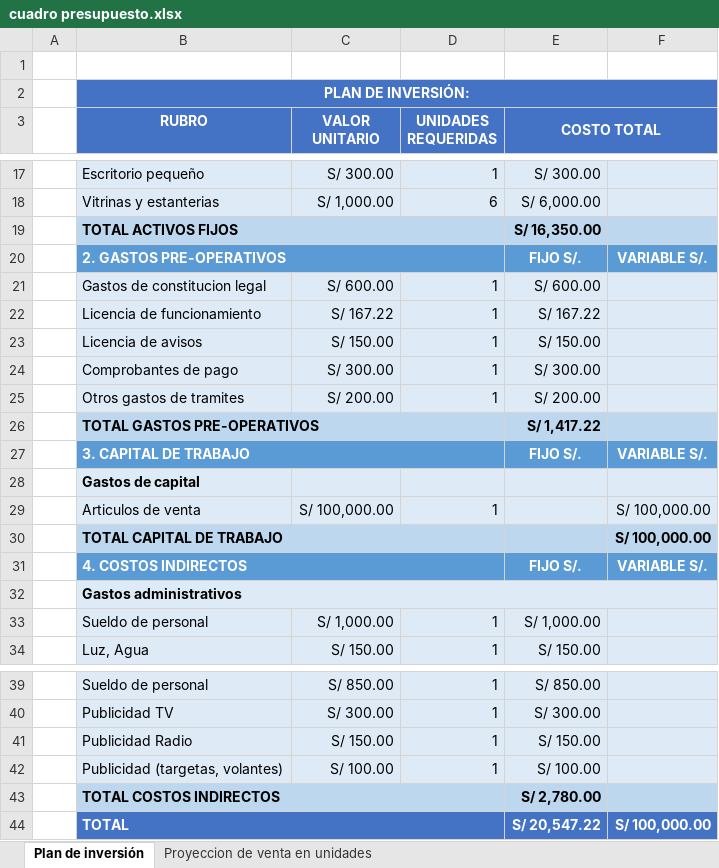
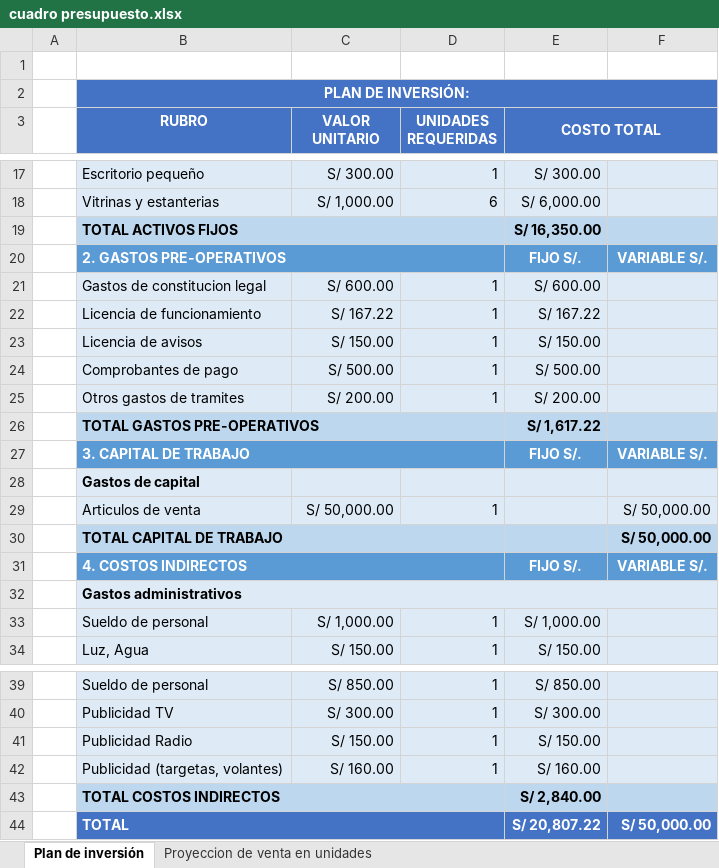
Before and after one commit to alexscito/administracion_de_empresas, an Excel workbook: cuadro presupuesto.xlsx, sheet Plan de inversión, drawn as a sheet; only a part is shown, gaps mark what is left out; values as stored, in another font and other column widths than the file's, no borders; the diff names each change by its address in the sheet, - before the commit and + after, or states it on an @@ line.

```diff
--- a/cuadro presupuesto.xlsx (sheet Plan de inversión)
+++ b/cuadro presupuesto.xlsx (sheet Plan de inversión)
-C24 (VALOR UNITARIO): S/ 300.00
+C24 (VALOR UNITARIO): S/ 500.00
-E24 (COSTO TOTAL): S/ 300.00
+E24 (COSTO TOTAL): S/ 500.00
-E26 (COSTO TOTAL): S/ 1,417.22
+E26 (COSTO TOTAL): S/ 1,617.22
-C29 (VALOR UNITARIO): S/ 100,000.00
+C29 (VALOR UNITARIO): S/ 50,000.00
-F29:F30: S/ 100,000.00
+F29:F30: S/ 50,000.00
-C42 (VALOR UNITARIO): S/ 100.00
+C42 (VALOR UNITARIO): S/ 160.00
-E42 (COSTO TOTAL): S/ 100.00
+E42 (COSTO TOTAL): S/ 160.00
-E43 (COSTO TOTAL): S/ 2,780.00
+E43 (COSTO TOTAL): S/ 2,840.00
-E44 (COSTO TOTAL): S/ 20,547.22
+E44 (COSTO TOTAL): S/ 20,807.22
-F44: S/ 100,000.00
+F44: S/ 50,000.00
```
Also changed, not shown: 2 other files.
